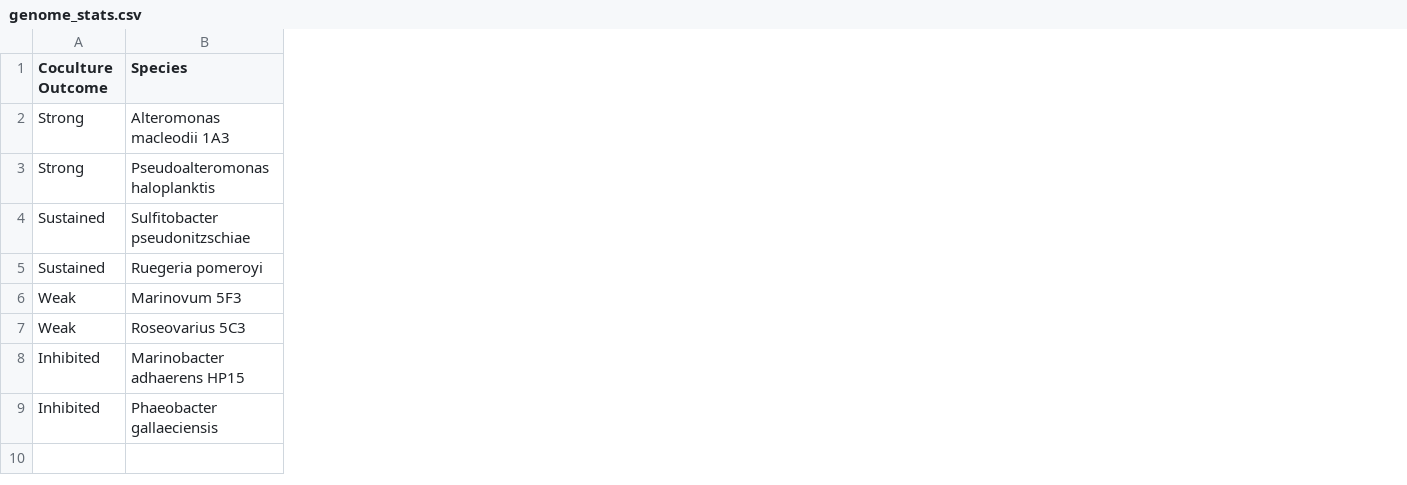
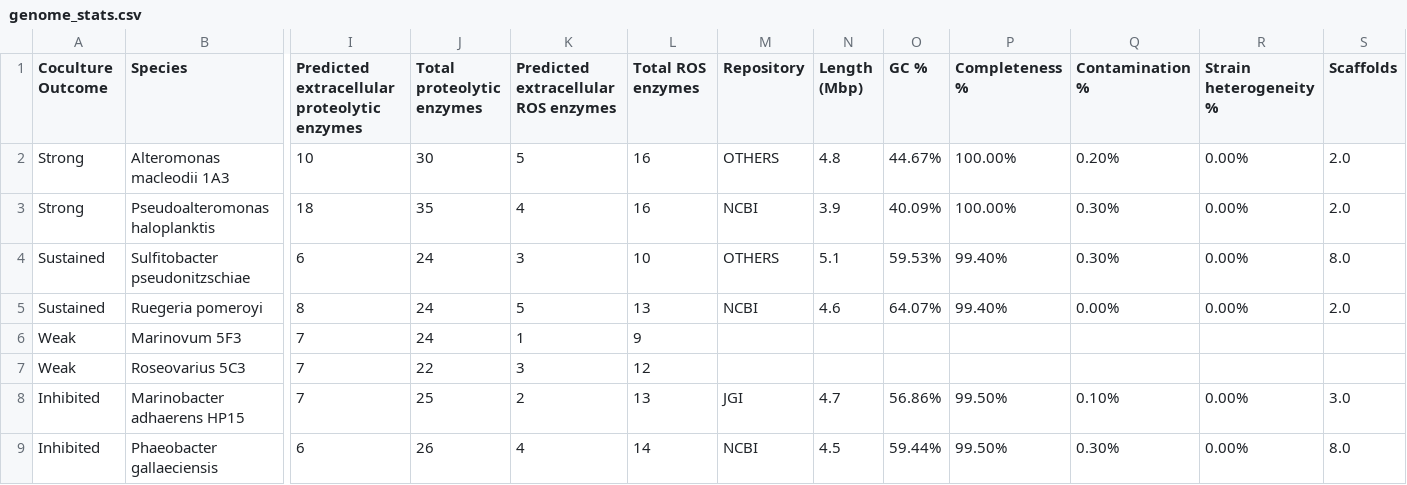
Before and after one commit to wosnat/recycle_model, a CSV file: genomic_traits/genome_stats.csv, drawn as a sheet; only a part is shown, gaps mark what is left out; the diff covers the shown part only; the diff names each change by its address in the sheet, - before the commit and + after, or states it on an @@ line.

Commit message:
update genome traits with results of experiments and additional genome info

```diff
--- a/genomic_traits/genome_stats.csv
+++ b/genomic_traits/genome_stats.csv
+column I, rows 1-9: Predicted extracellular proteolytic enzymes | 10 | 18 | 6 | 8 | 7 | 7 | 7 | 6
+column J (Total proteolytic enzymes), rows 2-9: 30 | 35 | 24 | 24 | 24 | 22 | 25 | 26
+column K, rows 1-9: Predicted extracellular ROS enzymes | 5 | 4 | 3 | 5 | 1 | 3 | 2 | 4
+column L (Total ROS enzymes), rows 2-9: 16 | 16 | 10 | 13 | 9 | 12 | 13 | 14
+column M (Repository), rows 2-9: OTHERS | NCBI | OTHERS | NCBI |  |  | JGI | NCBI
+column N (Length (Mbp)), rows 2-9: 4.8 | 3.9 | 5.1 | 4.6 |  |  | 4.7 | 4.5
+column O (GC %), rows 2-9: 44.67% | 40.09% | 59.53% | 64.07% |  |  | 56.86% | 59.44%
+column P (Completeness %), rows 2-9: 100.00% | 100.00% | 99.40% | 99.40% |  |  | 99.50% | 99.50%
+column Q (Contamination %), rows 2-9: 0.20% | 0.30% | 0.30% | 0.00% |  |  | 0.10% | 0.30%
+column R (Strain heterogeneity %), rows 2-9: 0.00% | 0.00% | 0.00% | 0.00% |  |  | 0.00% | 0.00%
+column S (Scaffolds), rows 2-9: 2.0 | 2.0 | 8.0 | 2.0 |  |  | 3.0 | 8.0
```
Also changed, not shown: 5 added columns and 1 edited cell elsewhere in this file, genomic_traits/trait_gene_annotations/strain_list.csv, 5 other files.
